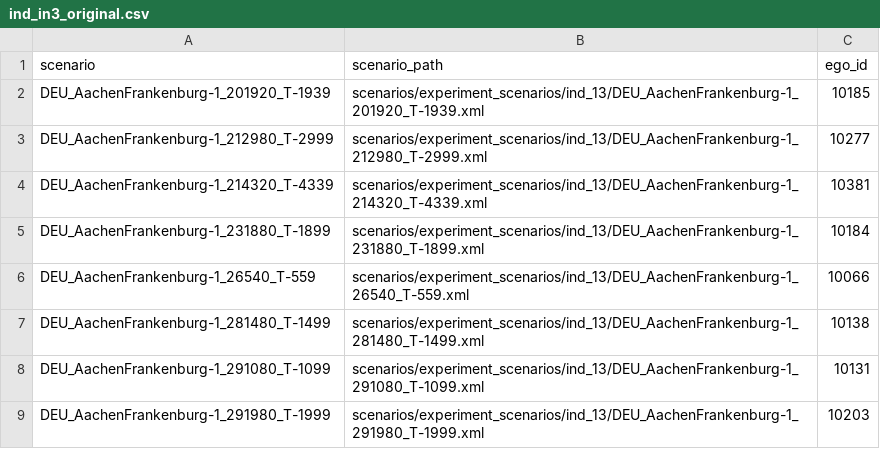
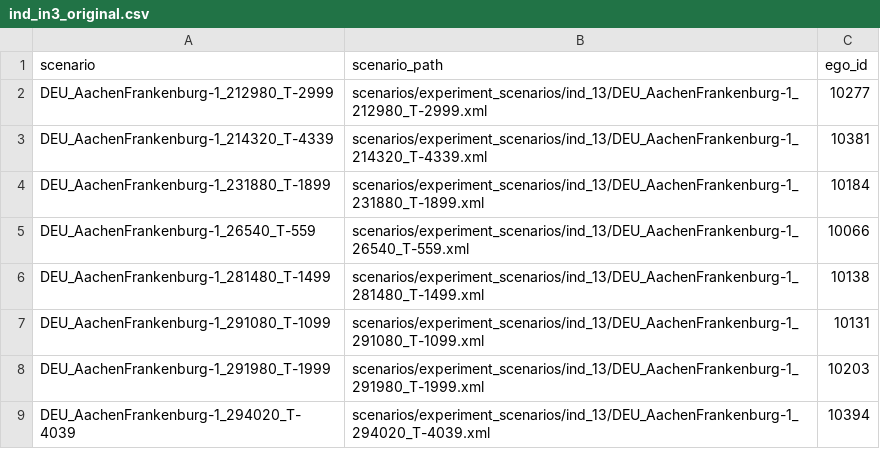
Before and after one commit to LiShuaiyi/vp-repairer, a CSV file: evaluation/config/ind_in3_original.csv, drawn as a sheet; only a part is shown; the shorter side is filled out with more unchanged rows.

```diff
--- a/evaluation/config/ind_in3_original.csv
+++ b/evaluation/config/ind_in3_original.csv
@@ -1,3 +1,2 @@
 scenario,scenario_path,ego_id
-DEU_AachenFrankenburg-1_201920_T-1939,scenarios/experiment_scenarios/ind_13/DEU_AachenFrankenburg-1_201920_T-1939.xml,10185
 DEU_AachenFrankenburg-1_212980_T-2999,scenarios/experiment_scenarios/ind_13/DEU_AachenFrankenburg-1_212980_T-2999.xml,10277
```
Also changed, not shown: evaluation/config/ind_in4.csv, evaluation/config/ind_in5_original.csv, 7 other files.
